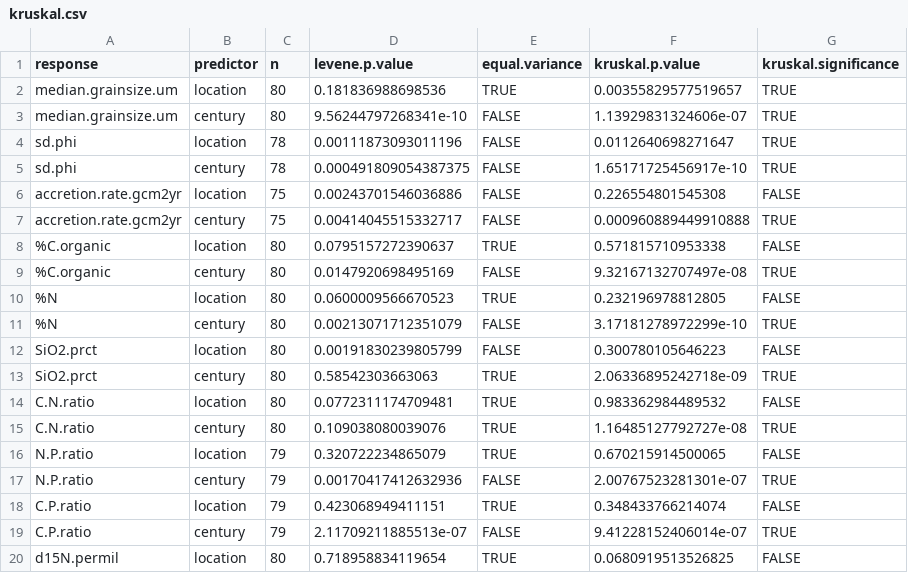
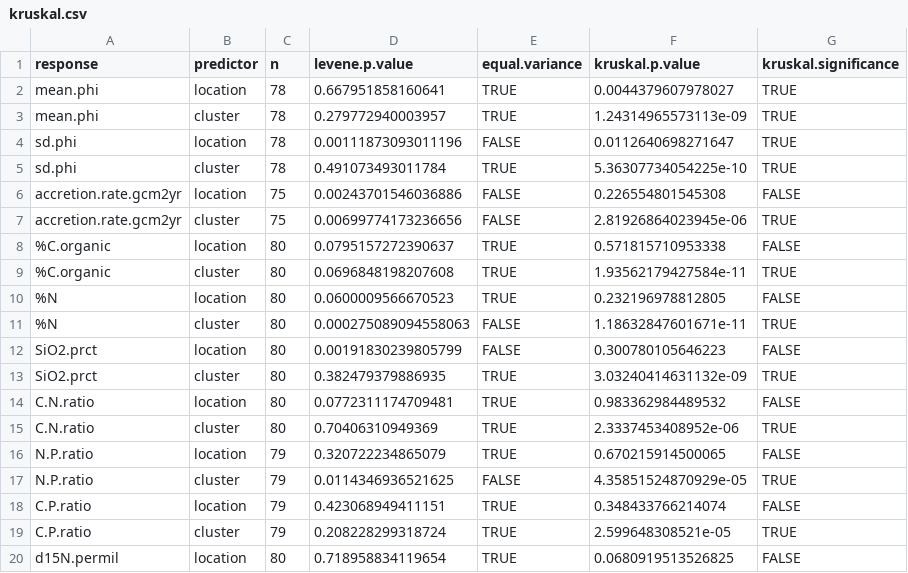
Before and after one commit to sjbalint/Balint_et_al_2025, a CSV file: output/kruskal.csv, drawn as a sheet; only a part is shown; the diff covers the shown part only.

```diff
--- a/output/kruskal.csv
+++ b/output/kruskal.csv
@@ -1,20 +1,20 @@
 "response","predictor","n","levene.p.value","equal.variance","kruskal.p.value","kruskal.significance"
-"median.grainsize.um","location",80,0.181836988698536,TRUE,0.00355829577519657,TRUE
-"median.grainsize.um","century",80,9.56244797268341e-10,FALSE,1.13929831324606e-07,TRUE
+"mean.phi","location",78,0.667951858160641,TRUE,0.0044379607978027,TRUE
+"mean.phi","cluster",78,0.279772940003957,TRUE,1.24314965573113e-09,TRUE
 "sd.phi","location",78,0.00111873093011196,FALSE,0.0112640698271647,TRUE
-"sd.phi","century",78,0.000491809054387375,FALSE,1.65171725456917e-10,TRUE
+"sd.phi","cluster",78,0.491073493011784,TRUE,5.36307734054225e-10,TRUE
 "accretion.rate.gcm2yr","location",75,0.00243701546036886,FALSE,0.226554801545308,FALSE
-"accretion.rate.gcm2yr","century",75,0.00414045515332717,FALSE,0.000960889449910888,TRUE
+"accretion.rate.gcm2yr","cluster",75,0.00699774173236656,FALSE,2.81926864023945e-06,TRUE
 "%C.organic","location",80,0.0795157272390637,TRUE,0.571815710953338,FALSE
-"%C.organic","century",80,0.0147920698495169,FALSE,9.32167132707497e-08,TRUE
+"%C.organic","cluster",80,0.0696848198207608,TRUE,1.93562179427584e-11,TRUE
 "%N","location",80,0.0600009566670523,TRUE,0.232196978812805,FALSE
-"%N","century",80,0.00213071712351079,FALSE,3.17181278972299e-10,TRUE
+"%N","cluster",80,0.000275089094558063,FALSE,1.18632847601671e-11,TRUE
 "SiO2.prct","location",80,0.00191830239805799,FALSE,0.300780105646223,FALSE
-"SiO2.prct","century",80,0.58542303663063,TRUE,2.06336895242718e-09,TRUE
+"SiO2.prct","cluster",80,0.382479379886935,TRUE,3.03240414631132e-09,TRUE
 "C.N.ratio","location",80,0.0772311174709481,TRUE,0.983362984489532,FALSE
-"C.N.ratio","century",80,0.109038080039076,TRUE,1.16485127792727e-08,TRUE
+"C.N.ratio","cluster",80,0.70406310949369,TRUE,2.3337453408952e-06,TRUE
 "N.P.ratio","location",79,0.320722234865079,TRUE,0.670215914500065,FALSE
-"N.P.ratio","century",79,0.00170417412632936,FALSE,2.00767523281301e-07,TRUE
+"N.P.ratio","cluster",79,0.0114346936521625,FALSE,4.35851524870929e-05,TRUE
 "C.P.ratio","location",79,0.423068949411151,TRUE,0.348433766214074,FALSE
-"C.P.ratio","century",79,2.11709211885513e-07,FALSE,9.41228152406014e-07,TRUE
+"C.P.ratio","cluster",79,0.208228299318724,TRUE,2.599648308521e-05,TRUE
 "d15N.permil","location",80,0.718958834119654,TRUE,0.0680919513526825,FALSE
```
Also changed, not shown: 7 edited cells elsewhere in this file, output/compiled_data_BALINT.csv, output/count.csv, 33 other files.
